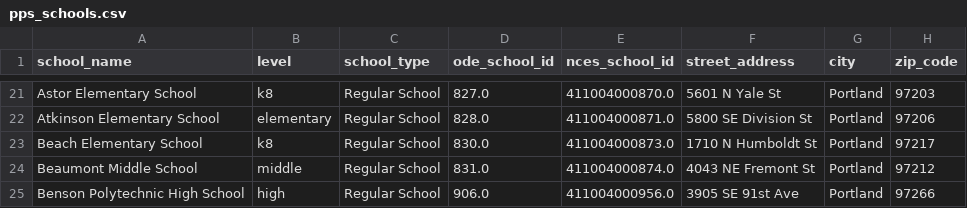
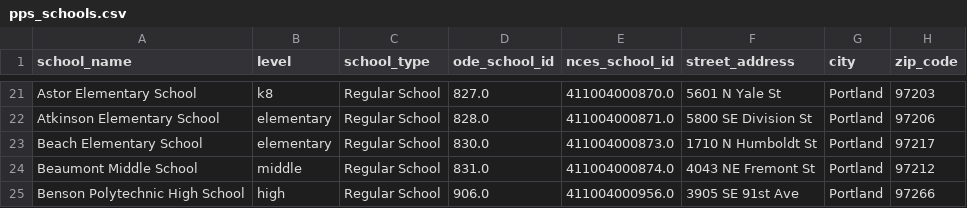
Before and after one commit to meub/pps-data, a CSV file: data/pps_schools.csv, drawn as a sheet; only a part is shown, gaps mark what is left out; the diff names each change by its address in the sheet, - before the commit and + after, or states it on an @@ line.

Commit message:
Fix Beach Elementary level: K-5, not K-8

```diff
--- a/data/pps_schools.csv
+++ b/data/pps_schools.csv
-B23 (level): k8
+B23 (level): elementary
```
Also changed, not shown: 2 other files.
